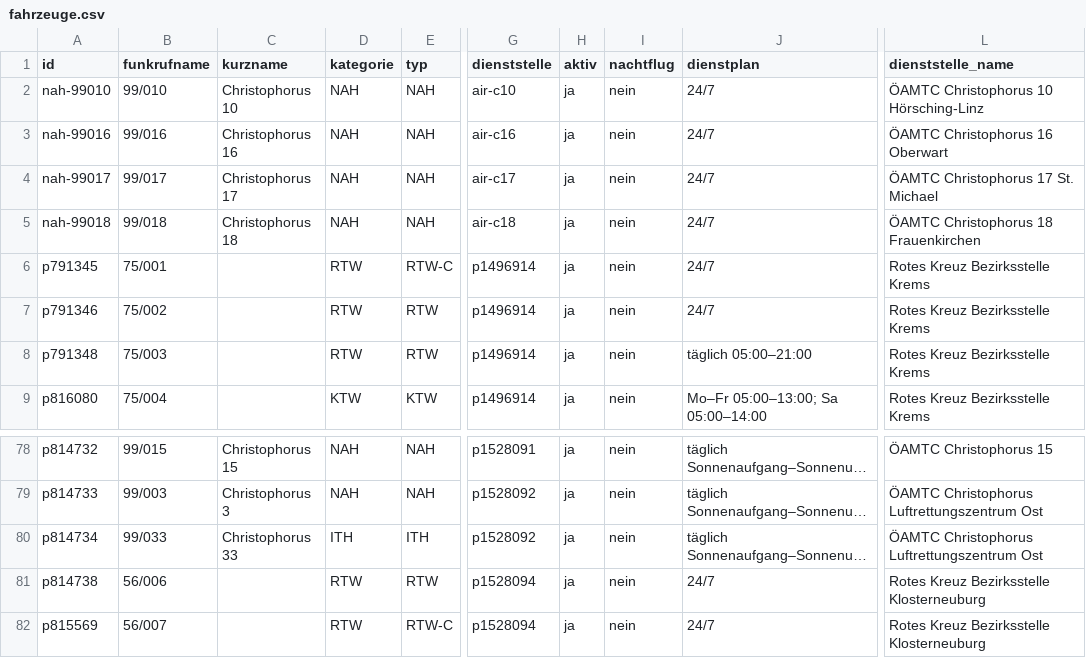
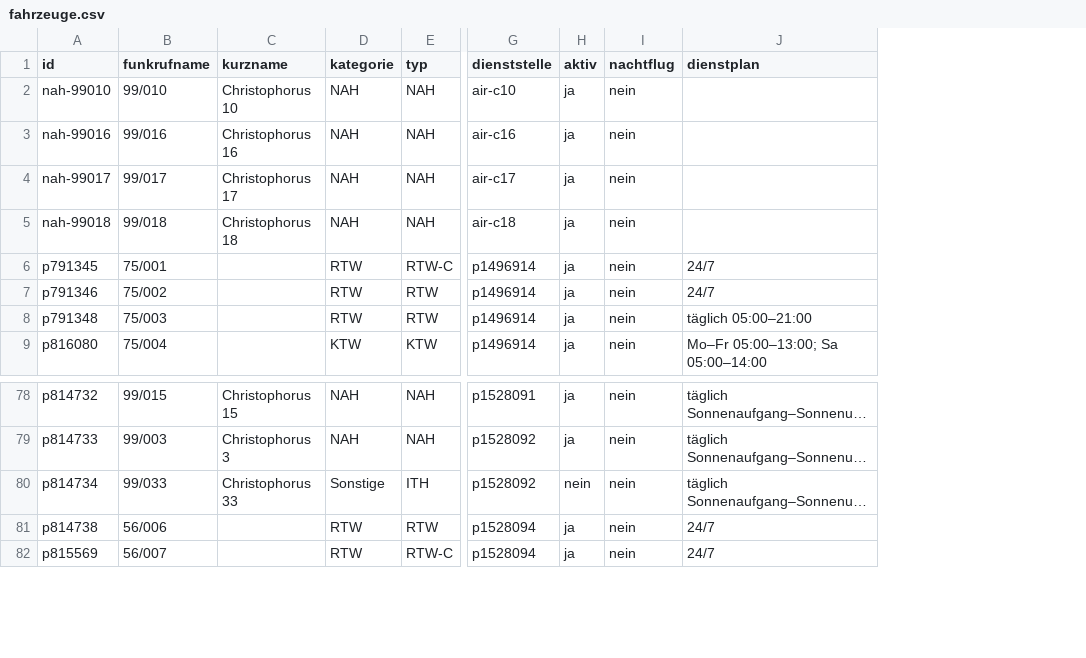
Before and after one commit to PHolzreiter/leitwerk, a CSV file: data/default/fahrzeuge.csv, drawn as a sheet; only a part is shown, gaps mark what is left out; long unchanged cells end in …; the diff names each change by its address in the sheet, - before the commit and + after, or states it on an @@ line.

```diff
--- a/data/default/fahrzeuge.csv
+++ b/data/default/fahrzeuge.csv
-column L (dienststelle_name), rows 2-9: ÖAMTC Christophorus 10 Hörsching-Linz | ÖAMTC Christophorus 16 Oberwart | ÖAMTC Christophorus 17 St. Michael | ÖAMTC Christophorus 18 Frauenkirchen | Rotes Kreuz Bezirksstelle Krems | Rotes Kreuz Bezirksstelle Krems | Rotes Kreuz Bezirksstelle Krems | Rotes Kreuz Bezirksstelle Krems; rows 78-82: ÖAMTC Christophorus 15 | ÖAMTC Christophorus Luftrettungszentrum Ost | ÖAMTC Christophorus Luftrettungszentrum Ost | Rotes Kreuz Bezirksstelle Klosterneuburg | Rotes Kreuz Bezirksstelle Klosterneuburg
-J2:J5 (dienstplan): 24/7
+J2:J5 (dienstplan): (empty)
-D80 (kategorie): ITH
+D80 (kategorie): Sonstige
-H80 (aktiv): ja
+H80 (aktiv): nein
```
Also changed, not shown: data/beispiele/beispiel_fahrzeuge.csv, 2 other files.
